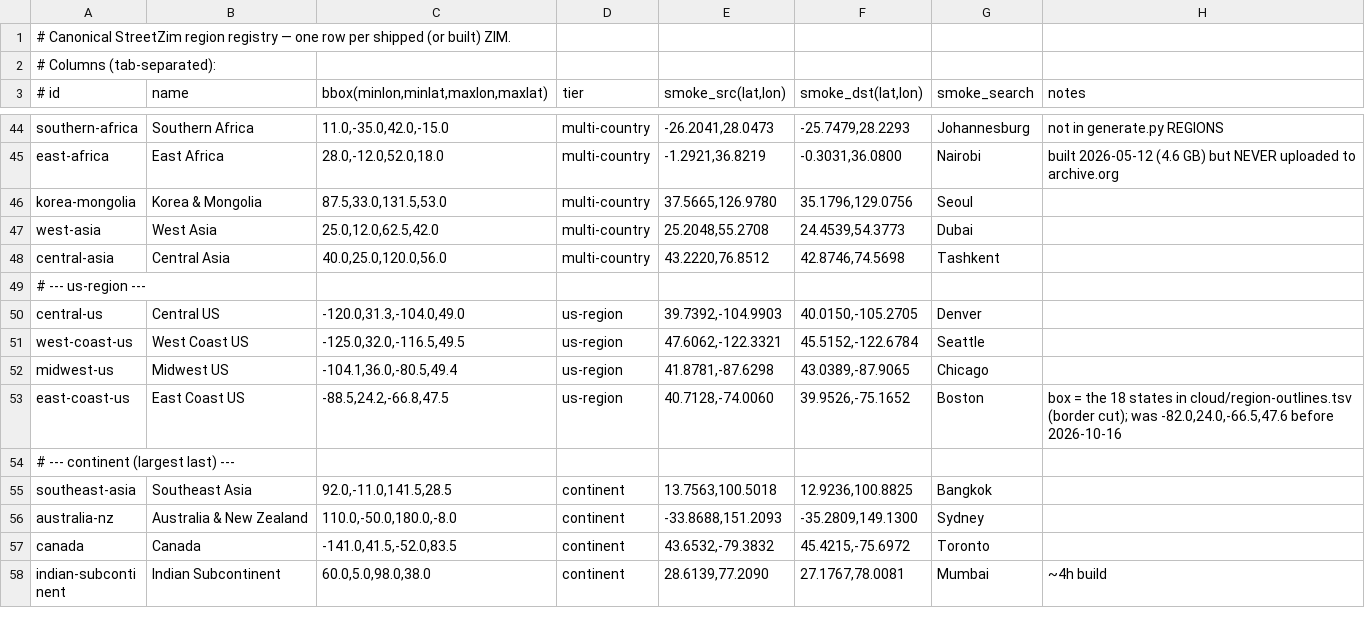
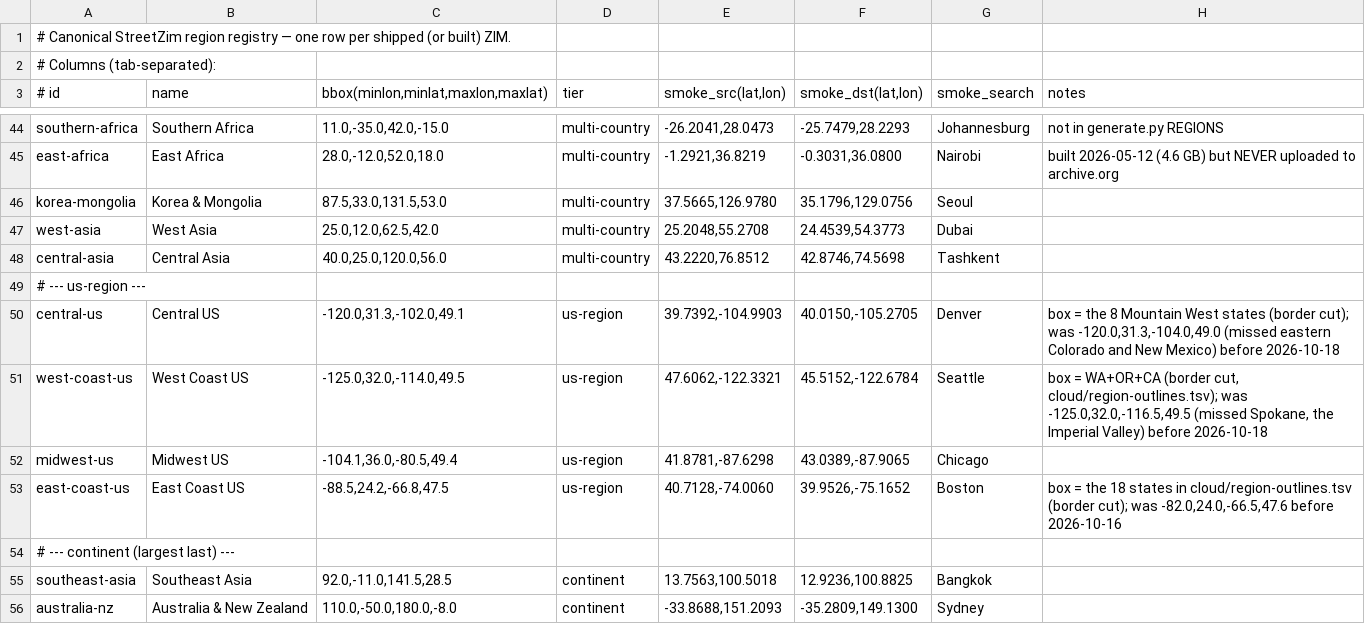
Before and after one commit to jasontitus/streetzim, a TSV file: cloud/regions.tsv, drawn as a sheet; only a part is shown, gaps mark what is left out; the shorter side is filled out with more unchanged rows.

```diff
--- a/cloud/regions.tsv
+++ b/cloud/regions.tsv
@@ -49,4 +49,4 @@ central-asia	Central Asia	40.0,25.0,120.0,56.0	multi-country	43.2220,76.8512	42.
 # --- us-region ---
-central-us	Central US	-120.0,31.3,-104.0,49.0	us-region	39.7392,-104.9903	40.0150,-105.2705	Denver	
-west-coast-us	West Coast US	-125.0,32.0,-116.5,49.5	us-region	47.6062,-122.3321	45.5152,-122.6784	Seattle	
+central-us	Central US	-120.0,31.3,-102.0,49.1	us-region	39.7392,-104.9903	40.0150,-105.2705	Denver	box = the 8 Mountain West states (border cut); was -120.0,31.3,-104.0,49.0 (missed eastern Colorado and New Mexico) before 2026-10-18
+west-coast-us	West Coast US	-125.0,32.0,-114.0,49.5	us-region	47.6062,-122.3321	45.5152,-122.6784	Seattle	box = WA+OR+CA (border cut, cloud/region-outlines.tsv); was -125.0,32.0,-116.5,49.5 (missed Spokane, the Imperial Valley) before 2026-10-18
 midwest-us	Midwest US	-104.1,36.0,-80.5,49.4	us-region	41.8781,-87.6298	43.0389,-87.9065	Chicago	
```
Also changed, not shown: cloud/region-outlines.tsv, 3 other files.
